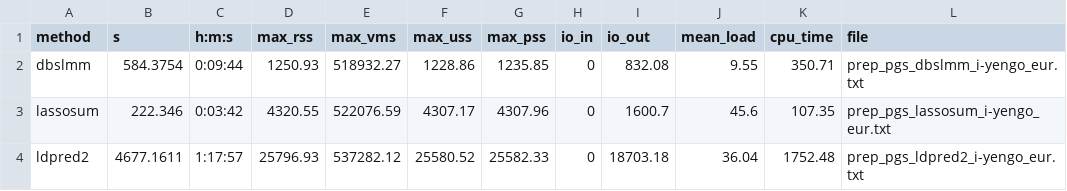
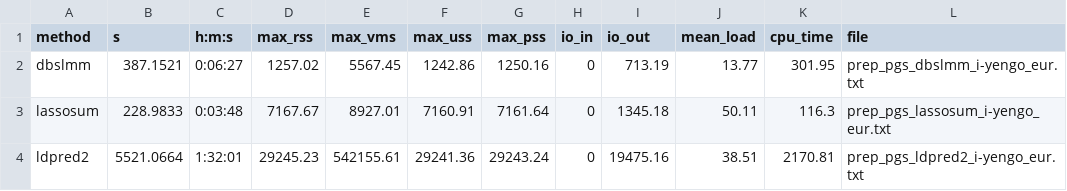
Before and after one commit to opain/GenoPred, a CSV file: docs/Images/OpenSNP/time_cpu_bench_pgs_methods.csv, drawn as a sheet; only a part is shown; the diff covers the shown part only; the diff names each change by its address in the sheet, - before the commit and + after, or states it on an @@ line.

Commit message:
Updated computational benchmarks using new target scoring setup

```diff
--- a/docs/Images/OpenSNP/time_cpu_bench_pgs_methods.csv
+++ b/docs/Images/OpenSNP/time_cpu_bench_pgs_methods.csv
-B2 (s): 584.3754
+B2 (s): 387.1521
-C2 (h:m:s): 0:09:44
+C2 (h:m:s): 0:06:27
-D2 (max_rss): 1250.93
+D2 (max_rss): 1257.02
-E2 (max_vms): 518932.27
+E2 (max_vms): 5567.45
-F2 (max_uss): 1228.86
+F2 (max_uss): 1242.86
-G2 (max_pss): 1235.85
+G2 (max_pss): 1250.16
-I2 (io_out): 832.08
+I2 (io_out): 713.19
-J2 (mean_load): 9.55
+J2 (mean_load): 13.77
-K2 (cpu_time): 350.71
+K2 (cpu_time): 301.95
-B3 (s): 222.346
+B3 (s): 228.9833
-C3 (h:m:s): 0:03:42
+C3 (h:m:s): 0:03:48
-D3 (max_rss): 4320.55
+D3 (max_rss): 7167.67
-E3 (max_vms): 522076.59
+E3 (max_vms): 8927.01
-F3 (max_uss): 4307.17
+F3 (max_uss): 7160.91
-G3 (max_pss): 4307.96
+G3 (max_pss): 7161.64
-I3 (io_out): 1600.7
+I3 (io_out): 1345.18
-J3 (mean_load): 45.6
+J3 (mean_load): 50.11
-K3 (cpu_time): 107.35
+K3 (cpu_time): 116.3
-B4 (s): 4677.1611
+B4 (s): 5521.0664
-C4 (h:m:s): 1:17:57
+C4 (h:m:s): 1:32:01
-D4 (max_rss): 25796.93
+D4 (max_rss): 29245.23
-E4 (max_vms): 537282.12
+E4 (max_vms): 542155.61
-F4 (max_uss): 25580.52
+F4 (max_uss): 29241.36
-G4 (max_pss): 25582.33
+G4 (max_pss): 29243.24
-I4 (io_out): 18703.18
+I4 (io_out): 19475.16
-J4 (mean_load): 36.04
+J4 (mean_load): 38.51
-K4 (cpu_time): 1752.48
+K4 (cpu_time): 2170.81
```
Also changed, not shown: 37 edited cells elsewhere in this file, 8 other files.
